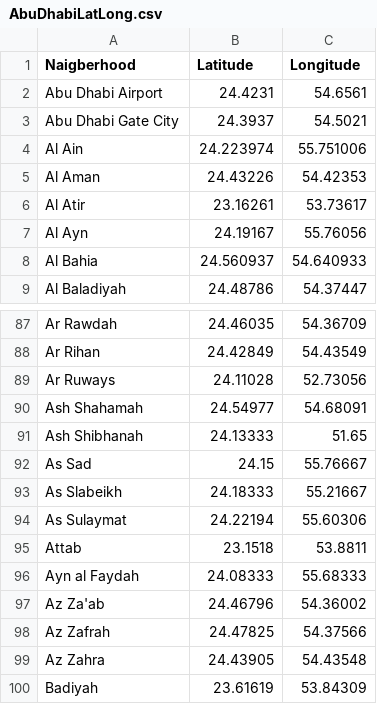
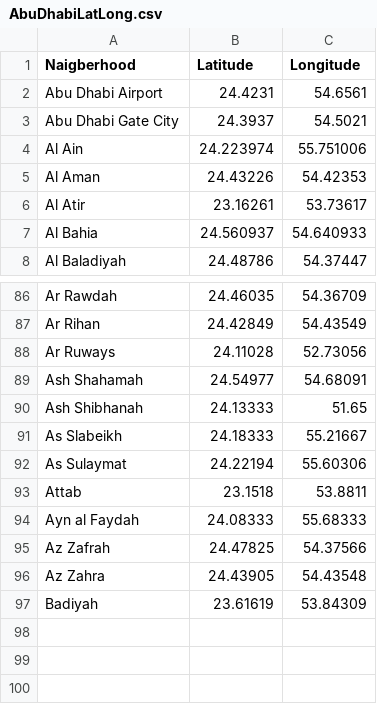
Before and after one commit to Bilalalsoudi/W1-Capstone-Project-Notebook, a CSV file: AbuDhabiLatLong.csv, drawn as a sheet; only a part is shown, gaps mark what is left out.

Commit message:
Add files via upload

```diff
--- a/AbuDhabiLatLong.csv
+++ b/AbuDhabiLatLong.csv
@@ -6,3 +6,2 @@ Al Aman,24.43226,54.42353
 Al Atir,23.16261,53.73617
-Al Ayn,24.19167,55.76056
 Al Bahia,24.560937,54.640933
@@ -91,3 +90,2 @@ Ash Shahamah,24.54977,54.68091
 Ash Shibhanah,24.13333,51.65
-As Sad,24.15,55.76667
 As Slabeikh,24.18333,55.21667
@@ -96,3 +94,2 @@ Attab,23.1518,53.8811
 Ayn al Faydah,24.08333,55.68333
-Az Za'ab,24.46796,54.36002
 Az Zafrah,24.47825,54.37566
```
